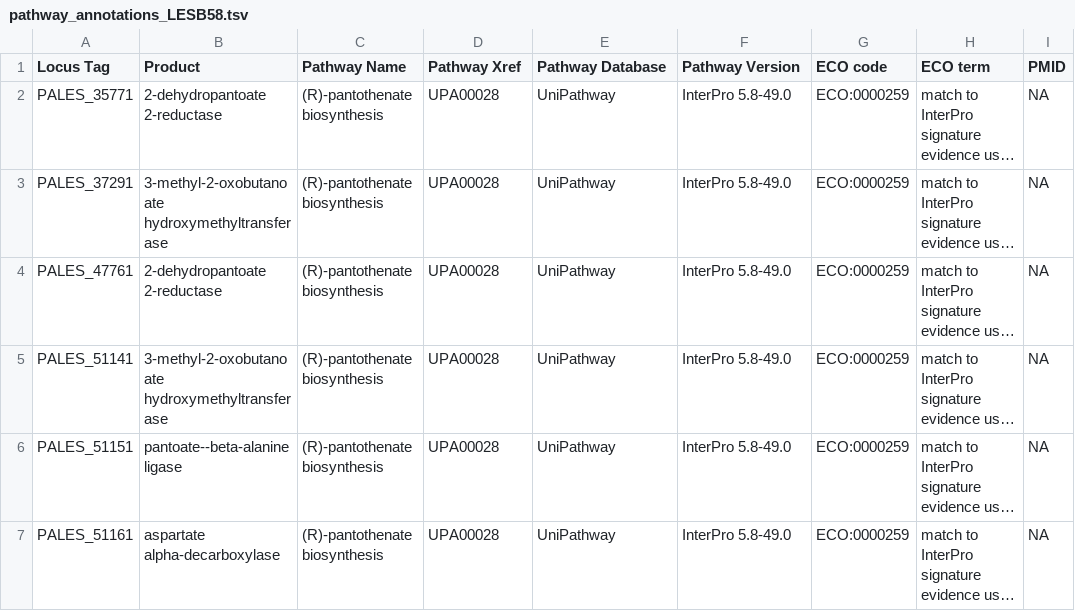
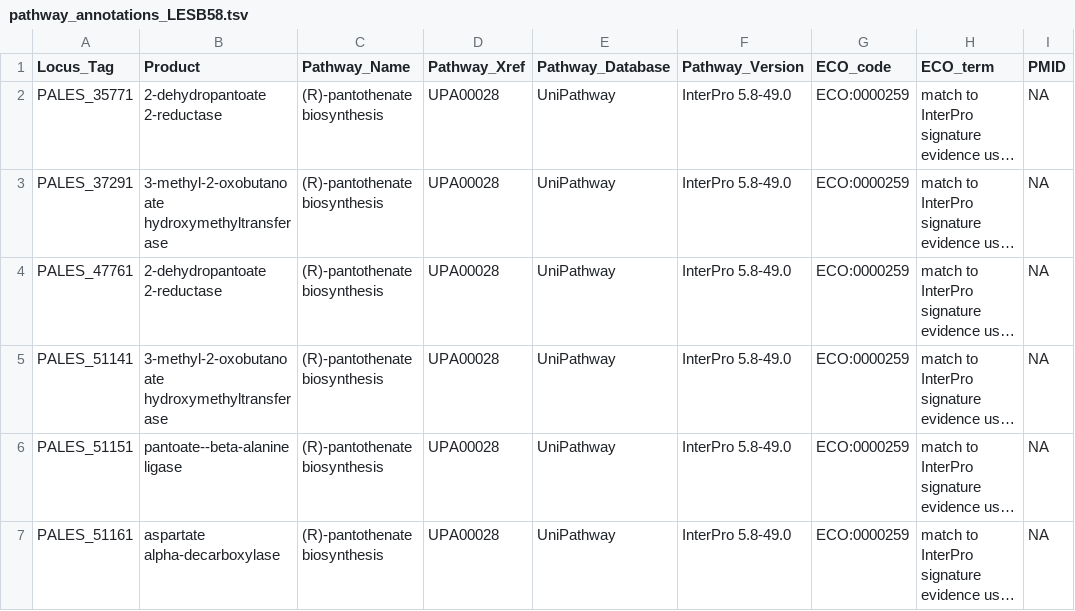
Before and after one commit to travis-m-blimkie/misc_files, a TSV file: Pathway_Annotations/pathway_annotations_LESB58.tsv, drawn as a sheet; only a part is shown; long unchanged cells end in …; the diff names each change by its address in the sheet, - before the commit and + after, or states it on an @@ line.

Commit message:
Changes column names to remove spaces.

```diff
--- a/Pathway_Annotations/pathway_annotations_LESB58.tsv
+++ b/Pathway_Annotations/pathway_annotations_LESB58.tsv
-A1: Locus Tag
+A1: Locus_Tag
-C1: Pathway Name
+C1: Pathway_Name
-D1: Pathway Xref
+D1: Pathway_Xref
-E1: Pathway Database
+E1: Pathway_Database
-F1: Pathway Version
+F1: Pathway_Version
-G1: ECO code
+G1: ECO_code
-H1: ECO term
+H1: ECO_term
```
Also changed, not shown: 2 other files.
